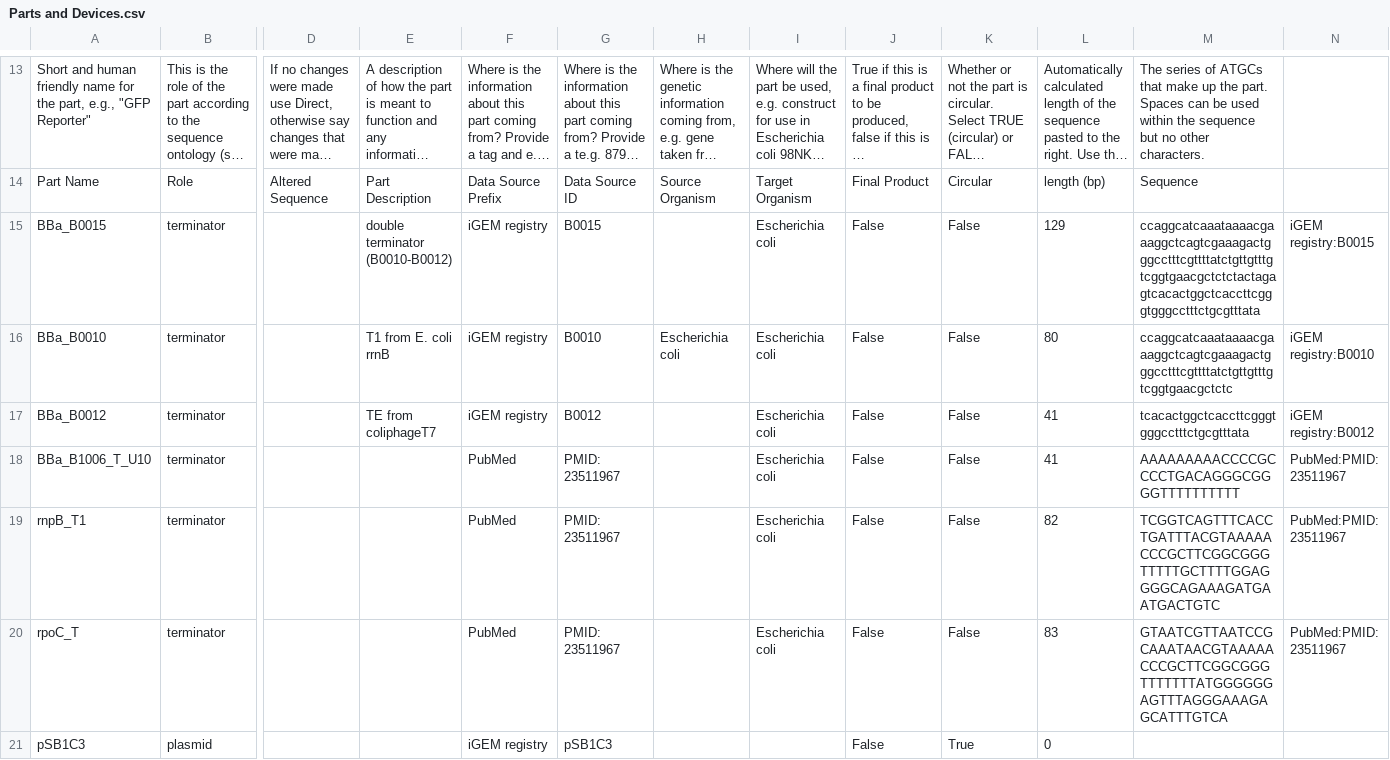
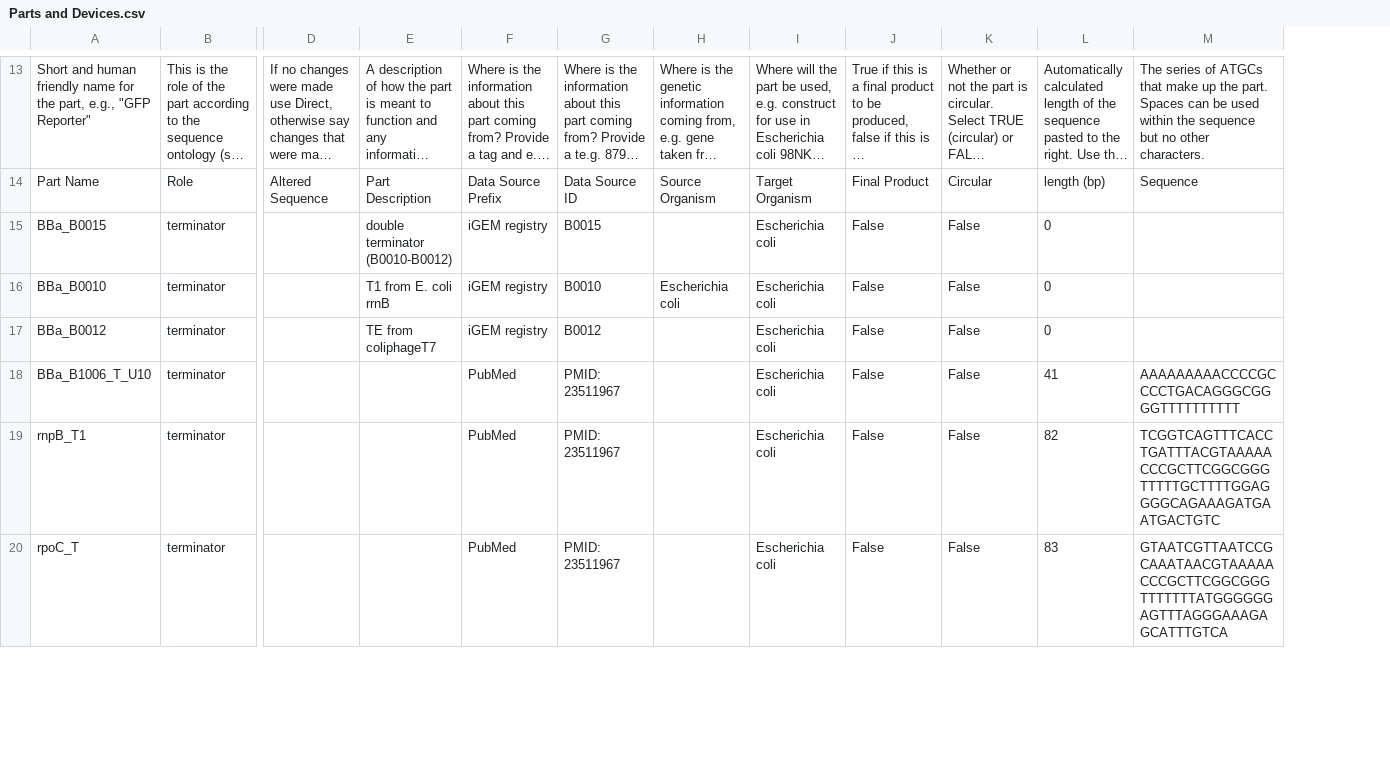
Before and after one commit to iGEM-Engineering/iGEM-distribution, a CSV file: Terminators/views/Parts and Devices.csv, drawn as a sheet; only a part is shown, gaps mark what is left out; long unchanged cells end in …; removed rows and columns are numbered as before the commit, all else as after; rows hold the shown columns only; the diff covers the shown part only; the diff names each change by its address in the sheet, - before the commit and + after, or states it on an @@ line.

```diff
--- a/Terminators/views/Parts and Devices.csv
+++ b/Terminators/views/Parts and Devices.csv
-column N, rows 15-20: iGEM registry:B0015 | iGEM registry:B0010 | iGEM registry:B0012 | PubMed:PMID: 23511967 | PubMed:PMID: 23511967 | PubMed:PMID: 23511967
-L15: 129
+L15: 0
-M15: ccaggcatcaaataaaacgaaaggctcagtcgaaagactgggcctttcgttttatctgttgtttgtcggtgaacgctctctactagagtcacactggctcaccttcgggtgggcctttctgcgtttata
+M15: (empty)
-L16: 80
+L16: 0
-M16: ccaggcatcaaataaaacgaaaggctcagtcgaaagactgggcctttcgttttatctgttgtttgtcggtgaacgctctc
+M16: (empty)
-L17: 41
+L17: 0
-M17: tcacactggctcaccttcgggtgggcctttctgcgtttata
+M17: (empty)
-row 21: pSB1C3 | plasmid |  |  | iGEM registry | pSB1C3 |  |  | False | True | 0
```
Also changed, not shown: 18 added rows elsewhere in this file, Terminators/views/Libraries and Composites.csv, 1 other file.
